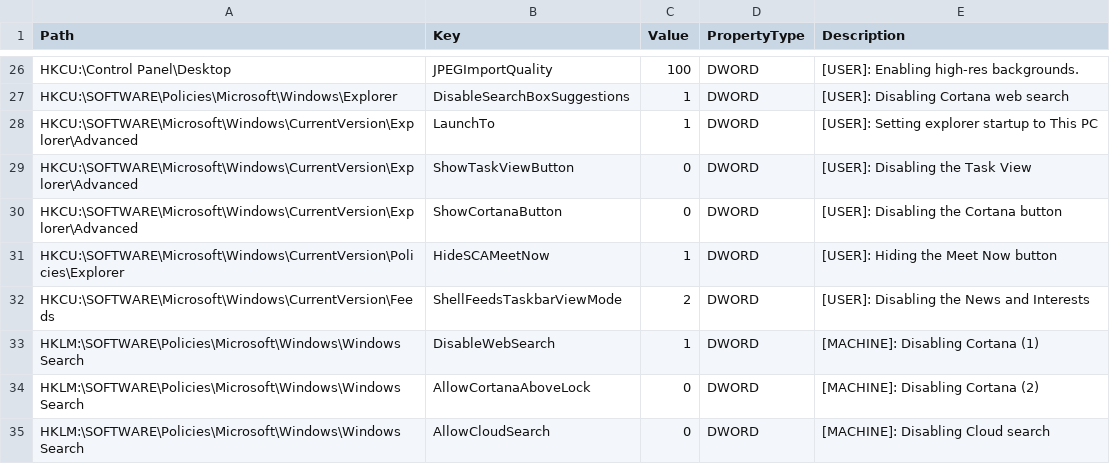
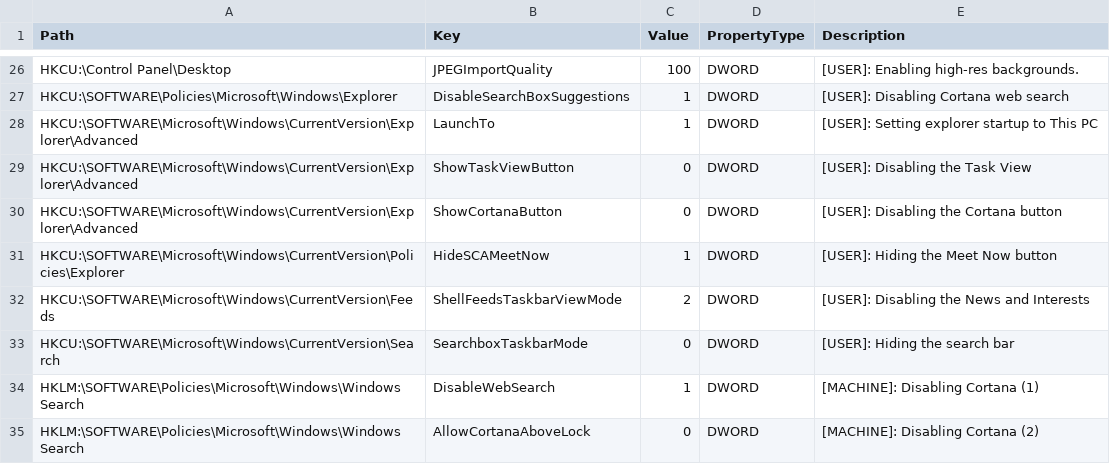
Before and after one commit to jaronwilding/windows-setup, a CSV file: windows10/config/defaultWindowsSettings.csv, drawn as a sheet; only a part is shown, gaps mark what is left out; the shorter side is filled out with more unchanged rows.

Commit message:
Update defaultWindowsSettings.csv

```diff
--- a/windows10/config/defaultWindowsSettings.csv
+++ b/windows10/config/defaultWindowsSettings.csv
@@ -32,2 +32,3 @@ HKCU:\SOFTWARE\Microsoft\Windows\CurrentVersion\Policies\Explorer,HideSCAMeetNow
 HKCU:\SOFTWARE\Microsoft\Windows\CurrentVersion\Feeds,ShellFeedsTaskbarViewMode,2,DWORD,[USER]: Disabling the News and Interests
+HKCU:\SOFTWARE\Microsoft\Windows\CurrentVersion\Search,SearchboxTaskbarMode,0,DWORD,[USER]: Hiding the search bar
 HKLM:\SOFTWARE\Policies\Microsoft\Windows\Windows Search,DisableWebSearch,1,DWORD,[MACHINE]: Disabling Cortana (1)
```
